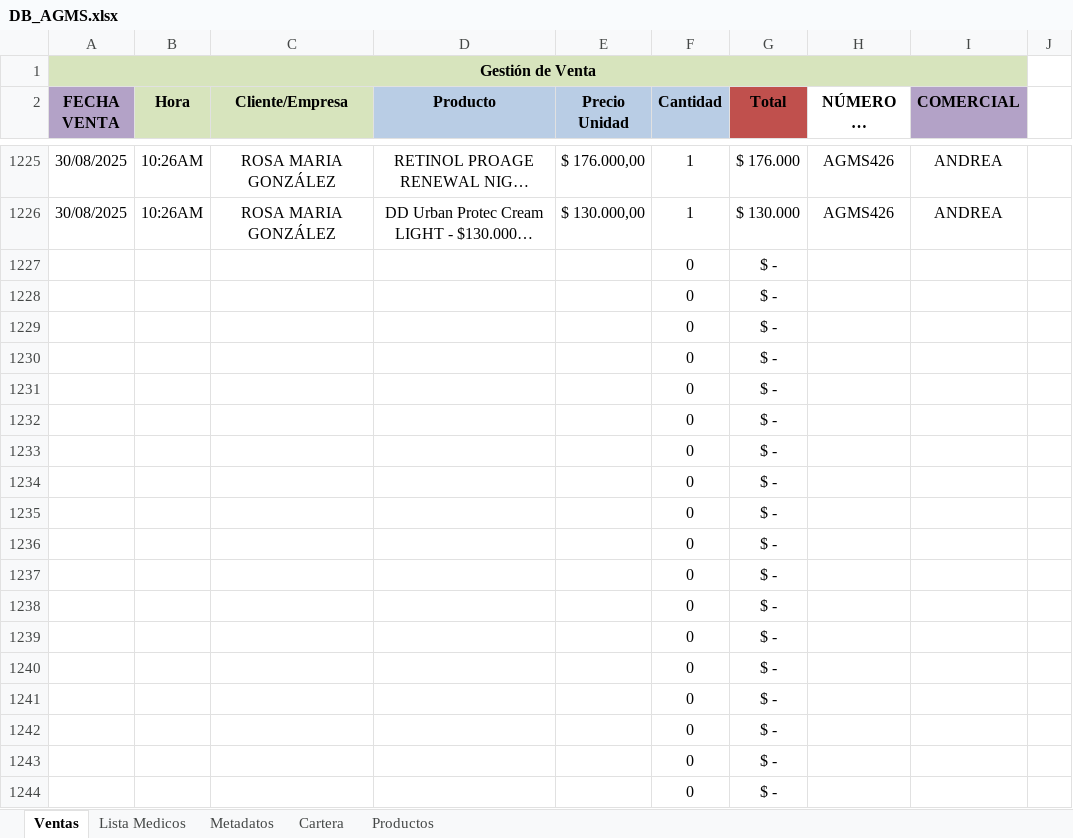
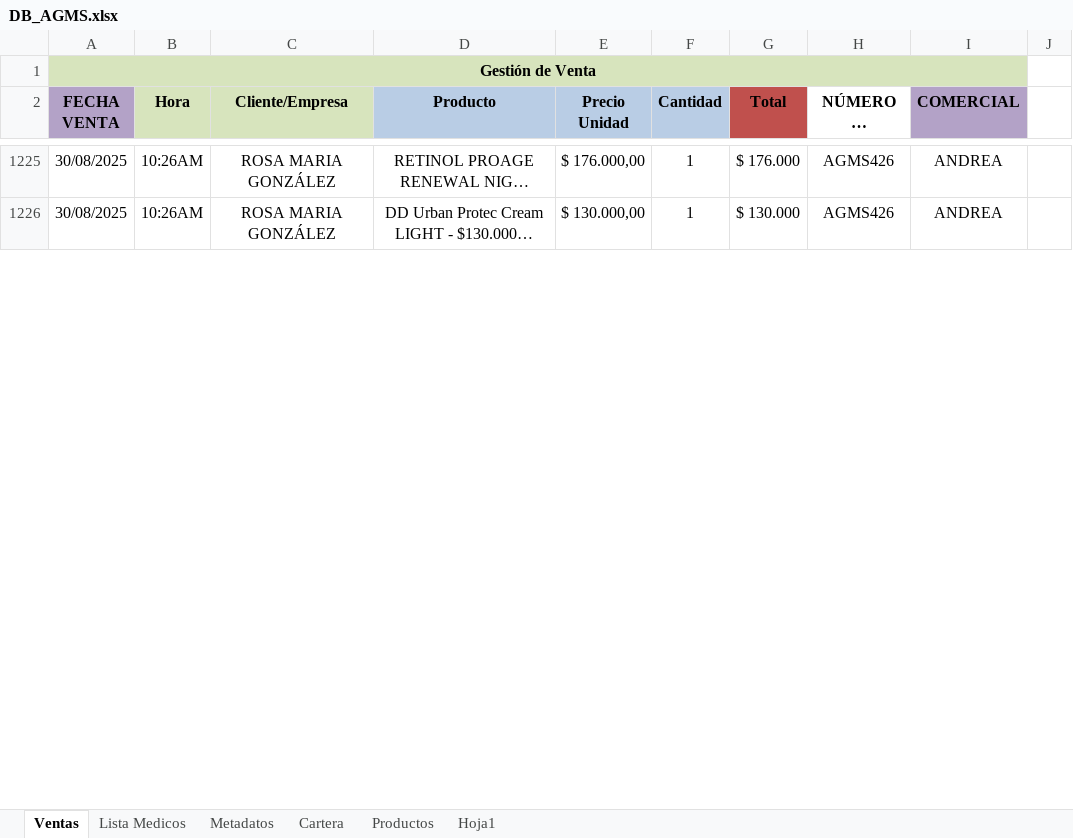
Before and after one commit to Roselmo/AGMS, an Excel workbook: DB_AGMS.xlsx, sheet Ventas, drawn as a sheet; only a part is shown, gaps mark what is left out; long unchanged cells end in …; values as stored, in another font and other column widths than the file's, no borders; conditional formats not drawn; removed rows and columns are numbered as before the commit, all else as after; the diff covers the shown part only; the diff names each change by its address in the sheet, - before the commit and + after, or states it on an @@ line.

```diff
--- a/DB_AGMS.xlsx (sheet Ventas)
+++ b/DB_AGMS.xlsx (sheet Ventas)
+sheet tab: Hoja1
-row 1227:  |  |  |  |  | 0 | $ -
-row 1228:  |  |  |  |  | 0 | $ -
-row 1229:  |  |  |  |  | 0 | $ -
-row 1230:  |  |  |  |  | 0 | $ -
-row 1231:  |  |  |  |  | 0 | $ -
-row 1232:  |  |  |  |  | 0 | $ -
-row 1233:  |  |  |  |  | 0 | $ -
-row 1234:  |  |  |  |  | 0 | $ -
-row 1235:  |  |  |  |  | 0 | $ -
-row 1236:  |  |  |  |  | 0 | $ -
-row 1237:  |  |  |  |  | 0 | $ -
-row 1238:  |  |  |  |  | 0 | $ -
-row 1239:  |  |  |  |  | 0 | $ -
-row 1240:  |  |  |  |  | 0 | $ -
-row 1241:  |  |  |  |  | 0 | $ -
-row 1242:  |  |  |  |  | 0 | $ -
-row 1243:  |  |  |  |  | 0 | $ -
-row 1244:  |  |  |  |  | 0 | $ -
```
Also changed, not shown: 24 added rows and 17 removed rows elsewhere in this sheet, sheet Productos, sheet Cartera.
